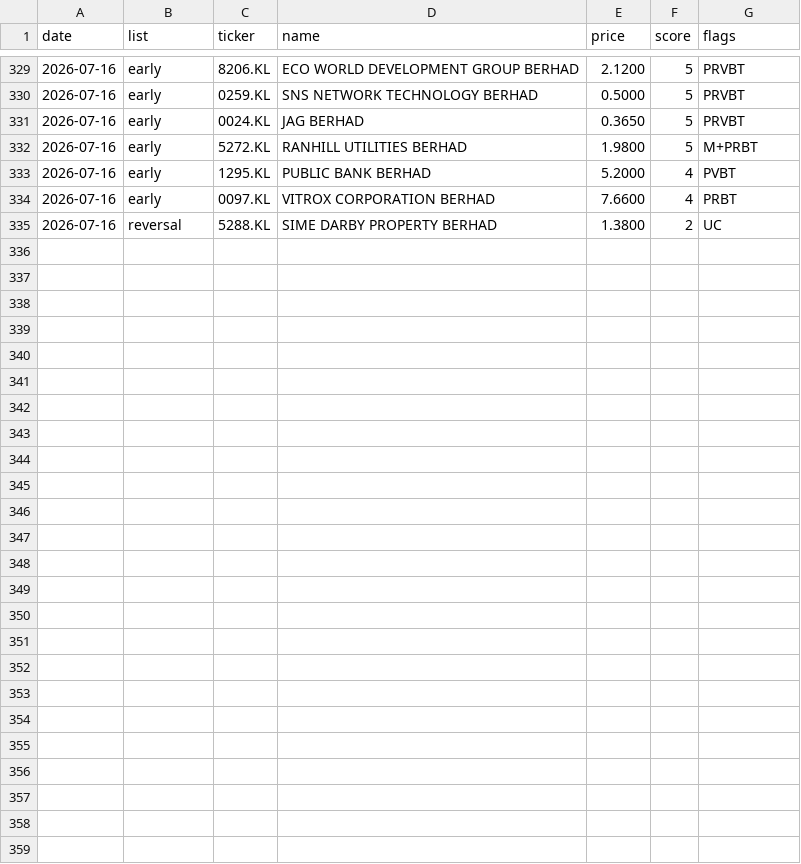
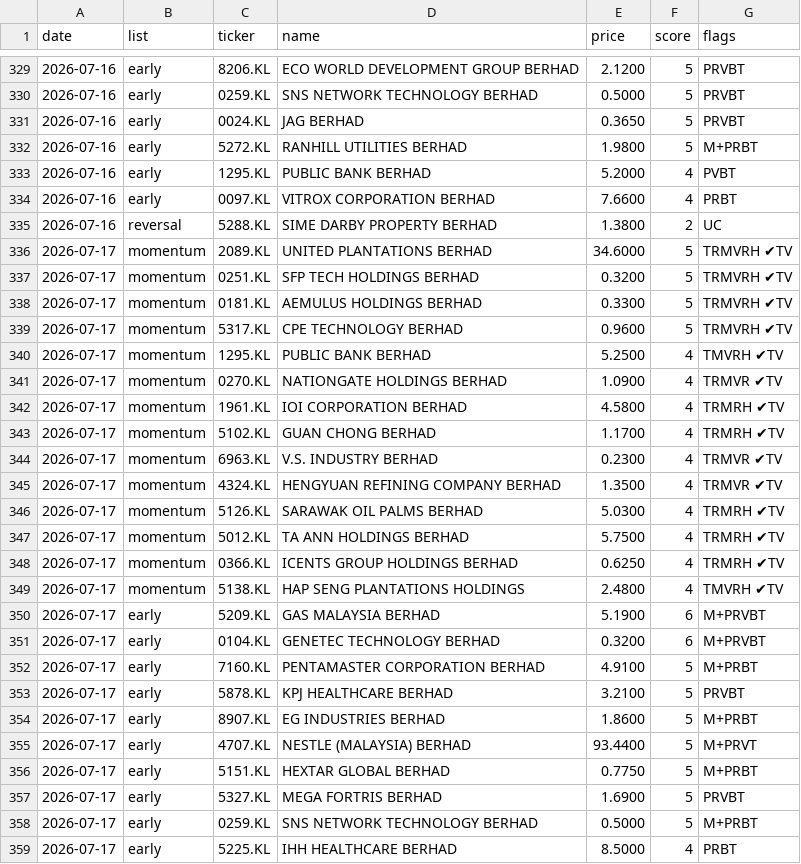
Before and after one commit to yankhaing-cmyk/BursaAgenticAI, a CSV file: history.csv, drawn as a sheet; only a part is shown, gaps mark what is left out.

```diff
--- a/history.csv
+++ b/history.csv
@@ -335 +335,25 @@ date,list,ticker,name,price,score,flags
 2026-07-16,reversal,5288.KL,SIME DARBY PROPERTY BERHAD,1.3800,2,UC
+2026-07-17,momentum,2089.KL,UNITED PLANTATIONS BERHAD,34.6000,5,TRMVRH ✔TV
+2026-07-17,momentum,0251.KL,SFP TECH HOLDINGS BERHAD,0.3200,5,TRMVRH ✔TV
+2026-07-17,momentum,0181.KL,AEMULUS HOLDINGS BERHAD,0.3300,5,TRMVRH ✔TV
+2026-07-17,momentum,5317.KL,CPE TECHNOLOGY BERHAD,0.9600,5,TRMVRH ✔TV
+2026-07-17,momentum,1295.KL,PUBLIC BANK BERHAD,5.2500,4,TMVRH ✔TV
+2026-07-17,momentum,0270.KL,NATIONGATE HOLDINGS BERHAD,1.0900,4,TRMVR ✔TV
+2026-07-17,momentum,1961.KL,IOI CORPORATION BERHAD,4.5800,4,TRMRH ✔TV
+2026-07-17,momentum,5102.KL,GUAN CHONG BERHAD,1.1700,4,TRMRH ✔TV
+2026-07-17,momentum,6963.KL,V.S. INDUSTRY BERHAD,0.2300,4,TRMVR ✔TV
+2026-07-17,momentum,4324.KL,HENGYUAN REFINING COMPANY BERHAD,1.3500,4,TRMVR ✔TV
+2026-07-17,momentum,5126.KL,SARAWAK OIL PALMS BERHAD,5.0300,4,TRMRH ✔TV
+2026-07-17,momentum,5012.KL,TA ANN HOLDINGS BERHAD,5.7500,4,TRMRH ✔TV
+2026-07-17,momentum,0366.KL,ICENTS GROUP HOLDINGS BERHAD,0.6250,4,TRMRH ✔TV
+2026-07-17,momentum,5138.KL,HAP SENG PLANTATIONS HOLDINGS,2.4800,4,TMVRH ✔TV
+2026-07-17,early,5209.KL,GAS MALAYSIA BERHAD,5.1900,6,M+PRVBT
+2026-07-17,early,0104.KL,GENETEC TECHNOLOGY BERHAD,0.3200,6,M+PRVBT
+2026-07-17,early,7160.KL,PENTAMASTER CORPORATION BERHAD,4.9100,5,M+PRBT
+2026-07-17,early,5878.KL,KPJ HEALTHCARE BERHAD,3.2100,5,PRVBT
+2026-07-17,early,8907.KL,EG INDUSTRIES BERHAD,1.8600,5,M+PRBT
+2026-07-17,early,4707.KL,NESTLE (MALAYSIA) BERHAD,93.4400,5,M+PRVT
+2026-07-17,early,5151.KL,HEXTAR GLOBAL BERHAD,0.7750,5,M+PRBT
+2026-07-17,early,5327.KL,MEGA FORTRIS BERHAD,1.6900,5,PRVBT
+2026-07-17,early,0259.KL,SNS NETWORK TECHNOLOGY BERHAD,0.5000,5,M+PRBT
+2026-07-17,early,5225.KL,IHH HEALTHCARE BERHAD,8.5000,4,PRBT
```
Also changed, not shown: regime_log.csv, 2 other files.
